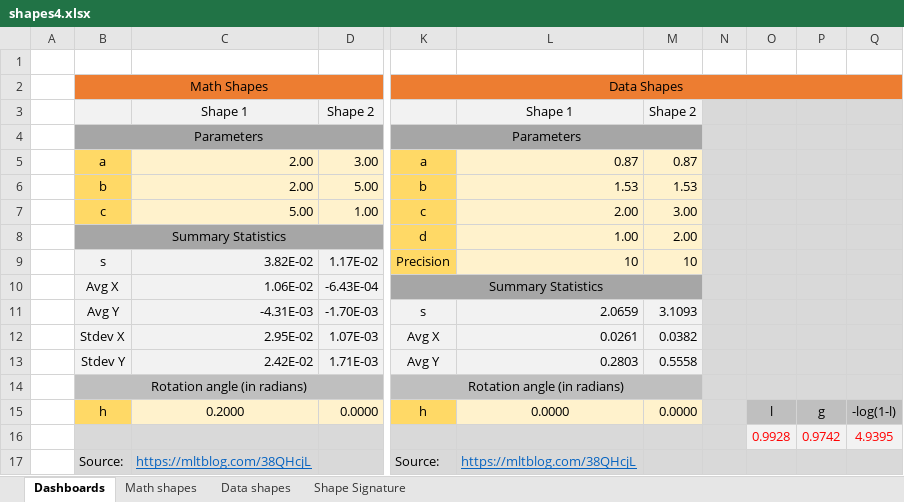
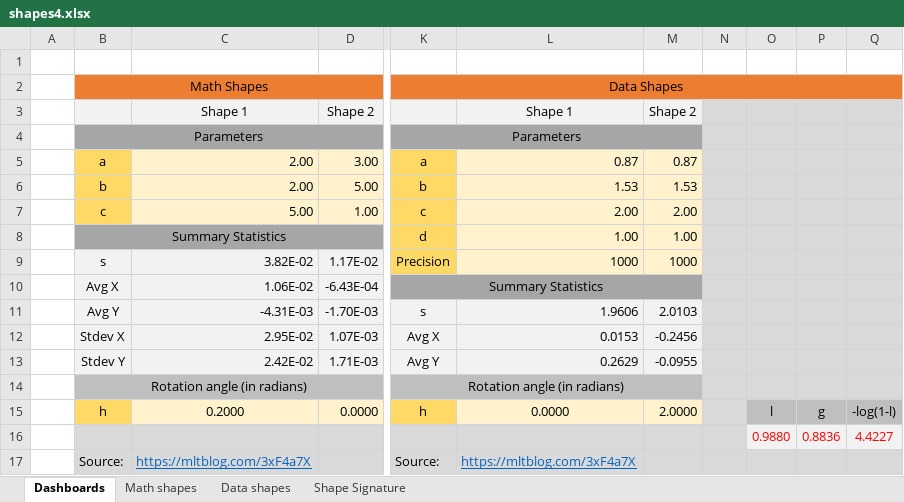
Before and after one commit to VincentGranville/Machine-Learning, an Excel workbook: Spreadsheets/shapes4.xlsx, sheet Dashboards, drawn as a sheet; only a part is shown, gaps mark what is left out; values as stored, in another font and other column widths than the file's, no borders; charts and pictures not drawn; the diff names each change by its address in the sheet, - before the commit and + after, or states it on an @@ line.

```diff
--- a/Spreadsheets/shapes4.xlsx (sheet Dashboards)
+++ b/Spreadsheets/shapes4.xlsx (sheet Dashboards)
-M7: 3.00
+M7: 2.00
-M8: 2.00
+M8: 1.00
-L9: 10
+L9: 1000
-M9: 10
+M9: 1000
-L11: 2.0659
+L11: 1.9606
-M11: 3.1093
+M11: 2.0103
-L12: 0.0261
+L12: 0.0153
-M12: 0.0382
+M12: -0.2456
-L13: 0.2803
+L13: 0.2629
-M13: 0.5558
+M13: -0.0955
-M15: 0.0000
+M15: 2.0000
-O16: 0.9928
+O16: 0.9880
-P16: 0.9742
+P16: 0.8836
-Q16: 4.9395
+Q16: 4.4227
-C17: https://mltblog.com/38QHcjL
+C17: https://mltblog.com/3xF4a7X
-L17: https://mltblog.com/38QHcjL
+L17: https://mltblog.com/3xF4a7X
```
Also changed, not shown: sheet Data shapes, charts or pictures.
